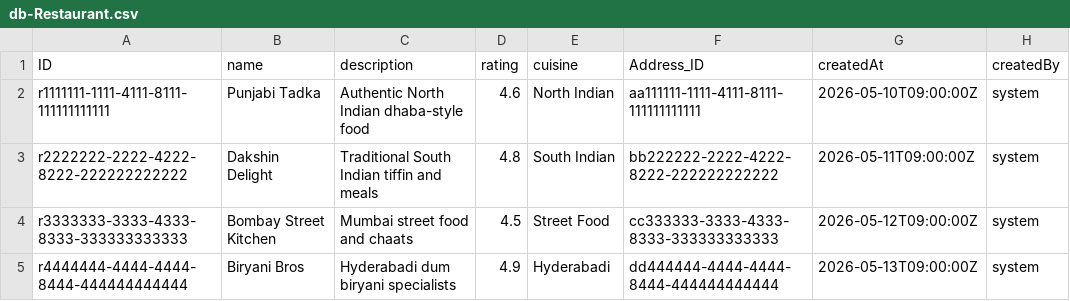
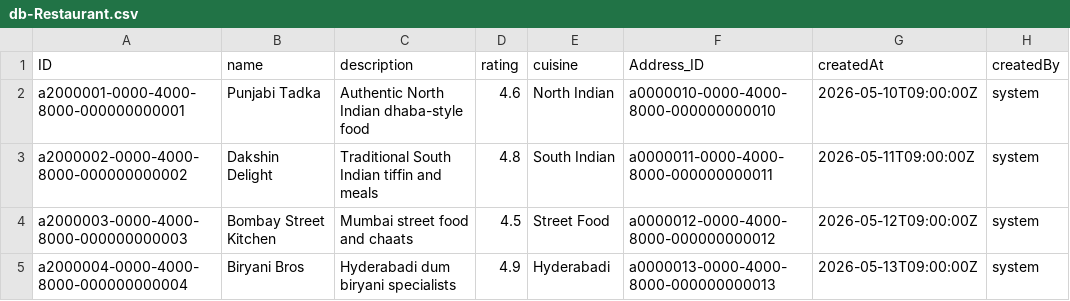
Before and after one commit to capm-by-subham/mid_night_crave, a CSV file: db/data/db-Restaurant.csv, drawn as a sheet; only a part is shown; the diff names each change by its address in the sheet, - before the commit and + after, or states it on an @@ line.

```diff
--- a/db/data/db-Restaurant.csv
+++ b/db/data/db-Restaurant.csv
-A2 (ID): r1111111-1111-4111-8111-111111111111
+A2 (ID): a2000001-0000-4000-8000-000000000001
-F2 (Address_ID): aa111111-1111-4111-8111-111111111111
+F2 (Address_ID): a0000010-0000-4000-8000-000000000010
-A3 (ID): r2222222-2222-4222-8222-222222222222
+A3 (ID): a2000002-0000-4000-8000-000000000002
-F3 (Address_ID): bb222222-2222-4222-8222-222222222222
+F3 (Address_ID): a0000011-0000-4000-8000-000000000011
-A4 (ID): r3333333-3333-4333-8333-333333333333
+A4 (ID): a2000003-0000-4000-8000-000000000003
-F4 (Address_ID): cc333333-3333-4333-8333-333333333333
+F4 (Address_ID): a0000012-0000-4000-8000-000000000012
-A5 (ID): r4444444-4444-4444-8444-444444444444
+A5 (ID): a2000004-0000-4000-8000-000000000004
-F5 (Address_ID): dd444444-4444-4444-8444-444444444444
+F5 (Address_ID): a0000013-0000-4000-8000-000000000013
```
Also changed, not shown: db/data/db-Addresses.csv, db/data/db-Food.csv, 13 other files.
